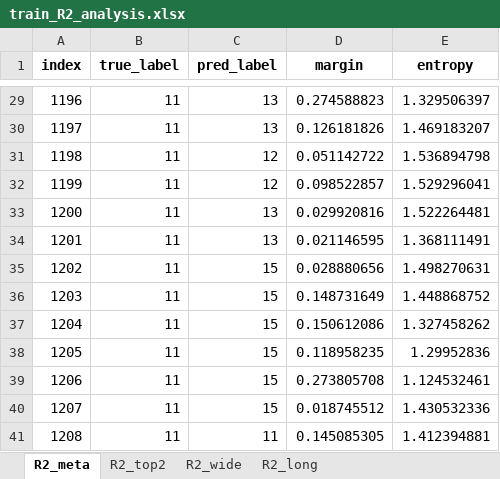
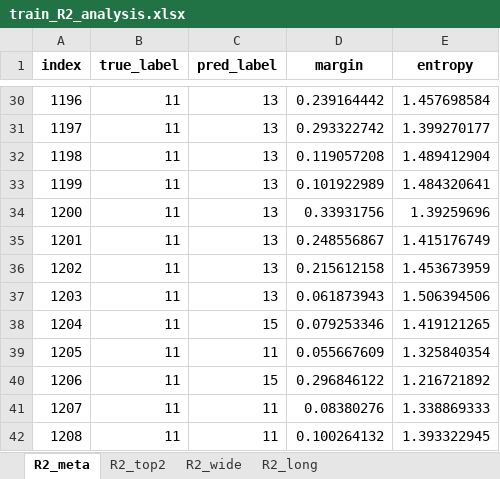
Before and after one commit to Noneeyou/My_GIL_v1, an Excel workbook: MMFD/KAIST_CWT/notebook/train_R2_analysis.xlsx, sheet R2_meta, drawn as a sheet; only a part is shown, gaps mark what is left out; values as stored, in another font and other column widths than the file's, no borders; addresses are those after the commit; the diff covers the shown part only; the diff names each change by its address in the sheet, - before the commit and + after, or states it on an @@ line.

```diff
--- a/MMFD/KAIST_CWT/notebook/train_R2_analysis.xlsx (sheet R2_meta)
+++ b/MMFD/KAIST_CWT/notebook/train_R2_analysis.xlsx (sheet R2_meta)
-D30 (margin): 0.274588823
+D30 (margin): 0.239164442
-E30 (entropy): 1.329506397
+E30 (entropy): 1.457698584
-D31 (margin): 0.126181826
+D31 (margin): 0.293322742
-E31 (entropy): 1.469183207
+E31 (entropy): 1.399270177
-C32:C33 (pred_label): 12
+C32:C33 (pred_label): 13
-D32 (margin): 0.051142722
+D32 (margin): 0.119057208
-E32 (entropy): 1.536894798
+E32 (entropy): 1.489412904
-D33 (margin): 0.098522857
+D33 (margin): 0.101922989
-E33 (entropy): 1.529296041
+E33 (entropy): 1.484320641
-D34 (margin): 0.029920816
+D34 (margin): 0.33931756
-E34 (entropy): 1.522264481
+E34 (entropy): 1.39259696
-D35 (margin): 0.021146595
+D35 (margin): 0.248556867
-E35 (entropy): 1.368111491
+E35 (entropy): 1.415176749
-C36:C37 (pred_label): 15
+C36:C37 (pred_label): 13
-D36 (margin): 0.028880656
+D36 (margin): 0.215612158
-E36 (entropy): 1.498270631
+E36 (entropy): 1.453673959
-D37 (margin): 0.148731649
+D37 (margin): 0.061873943
-E37 (entropy): 1.448868752
+E37 (entropy): 1.506394506
-D38 (margin): 0.150612086
+D38 (margin): 0.079253346
-E38 (entropy): 1.327458262
+E38 (entropy): 1.419121265
-C39 (pred_label): 15
+C39 (pred_label): 11
-D39 (margin): 0.118958235
+D39 (margin): 0.055667609
-E39 (entropy): 1.29952836
+E39 (entropy): 1.325840354
-D40 (margin): 0.273805708
+D40 (margin): 0.296846122
-E40 (entropy): 1.124532461
+E40 (entropy): 1.216721892
-C41 (pred_label): 15
+C41 (pred_label): 11
-D41 (margin): 0.018745512
+D41 (margin): 0.08380276
-E41 (entropy): 1.430532336
+E41 (entropy): 1.338869333
-D42 (margin): 0.145085305
+D42 (margin): 0.100264132
-E42 (entropy): 1.412394881
+E42 (entropy): 1.393322945
```
Also changed, not shown: 37 added rows, 37 removed rows and 1142 edited cells elsewhere in this sheet, sheet R2_long, sheet R2_wide, sheet R2_top2, 7 other files.
